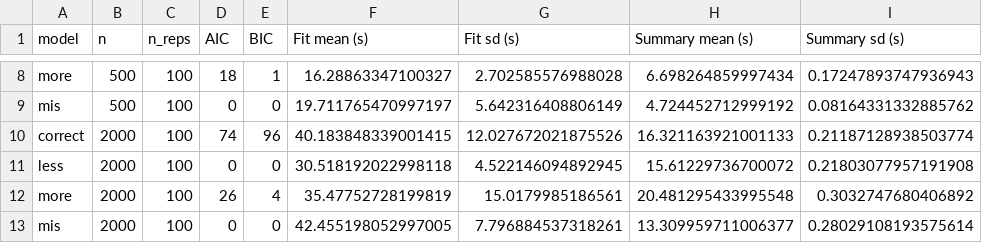
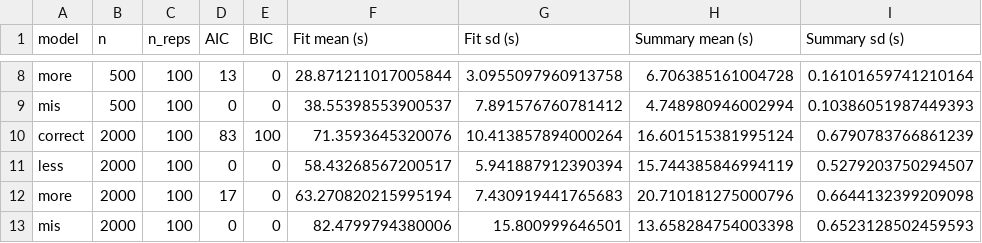
Before and after one commit to felixlaplante0/jmstate, a CSV file: results/selection-results.csv, drawn as a sheet; only a part is shown, gaps mark what is left out; the diff covers the shown part only; the diff names each change by its address in the sheet, - before the commit and + after, or states it on an @@ line.

```diff
--- a/results/selection-results.csv
+++ b/results/selection-results.csv
-D8 (AIC): 18
+D8 (AIC): 13
-E8 (BIC): 1
+E8 (BIC): 0
-F8 (Fit mean (s)): 16.28863347100327
+F8 (Fit mean (s)): 28.871211017005844
-G8 (Fit sd (s)): 2.702585576988028
+G8 (Fit sd (s)): 3.0955097960913758
-H8 (Summary mean (s)): 6.698264859997434
+H8 (Summary mean (s)): 6.706385161004728
-I8 (Summary sd (s)): 0.17247893747936943
+I8 (Summary sd (s)): 0.16101659741210164
-F9 (Fit mean (s)): 19.711765470997197
+F9 (Fit mean (s)): 38.55398553900537
-G9 (Fit sd (s)): 5.642316408806149
+G9 (Fit sd (s)): 7.891576760781412
-H9 (Summary mean (s)): 4.724452712999192
+H9 (Summary mean (s)): 4.748980946002994
-I9 (Summary sd (s)): 0.08164331332885762
+I9 (Summary sd (s)): 0.10386051987449393
-D10 (AIC): 74
+D10 (AIC): 83
-E10 (BIC): 96
+E10 (BIC): 100
-F10 (Fit mean (s)): 40.183848339001415
+F10 (Fit mean (s)): 71.3593645320076
-G10 (Fit sd (s)): 12.027672021875526
+G10 (Fit sd (s)): 10.413857894000264
-H10 (Summary mean (s)): 16.321163921001133
+H10 (Summary mean (s)): 16.601515381995124
-I10 (Summary sd (s)): 0.21187128938503774
+I10 (Summary sd (s)): 0.6790783766861239
-F11 (Fit mean (s)): 30.518192022998118
+F11 (Fit mean (s)): 58.43268567200517
-G11 (Fit sd (s)): 4.522146094892945
+G11 (Fit sd (s)): 5.941887912390394
-H11 (Summary mean (s)): 15.61229736700072
+H11 (Summary mean (s)): 15.744385846994119
-I11 (Summary sd (s)): 0.21803077957191908
+I11 (Summary sd (s)): 0.5279203750294507
-D12 (AIC): 26
+D12 (AIC): 17
-E12 (BIC): 4
+E12 (BIC): 0
-F12 (Fit mean (s)): 35.47752728199819
+F12 (Fit mean (s)): 63.270820215995194
-G12 (Fit sd (s)): 15.0179985186561
+G12 (Fit sd (s)): 7.430919441765683
-H12 (Summary mean (s)): 20.481295433995548
+H12 (Summary mean (s)): 20.710181275000796
-I12 (Summary sd (s)): 0.3032747680406892
+I12 (Summary sd (s)): 0.6644132399209098
-F13 (Fit mean (s)): 42.455198052997005
+F13 (Fit mean (s)): 82.4799794380006
-G13 (Fit sd (s)): 7.796884537318261
+G13 (Fit sd (s)): 15.800999646501
-H13 (Summary mean (s)): 13.309959711006377
+H13 (Summary mean (s)): 13.658284754003398
-I13 (Summary sd (s)): 0.28029108193575614
+I13 (Summary sd (s)): 0.6523128502459593
```
Also changed, not shown: 30 edited cells elsewhere in this file, results/convergence-results.csv, 7 other files.
